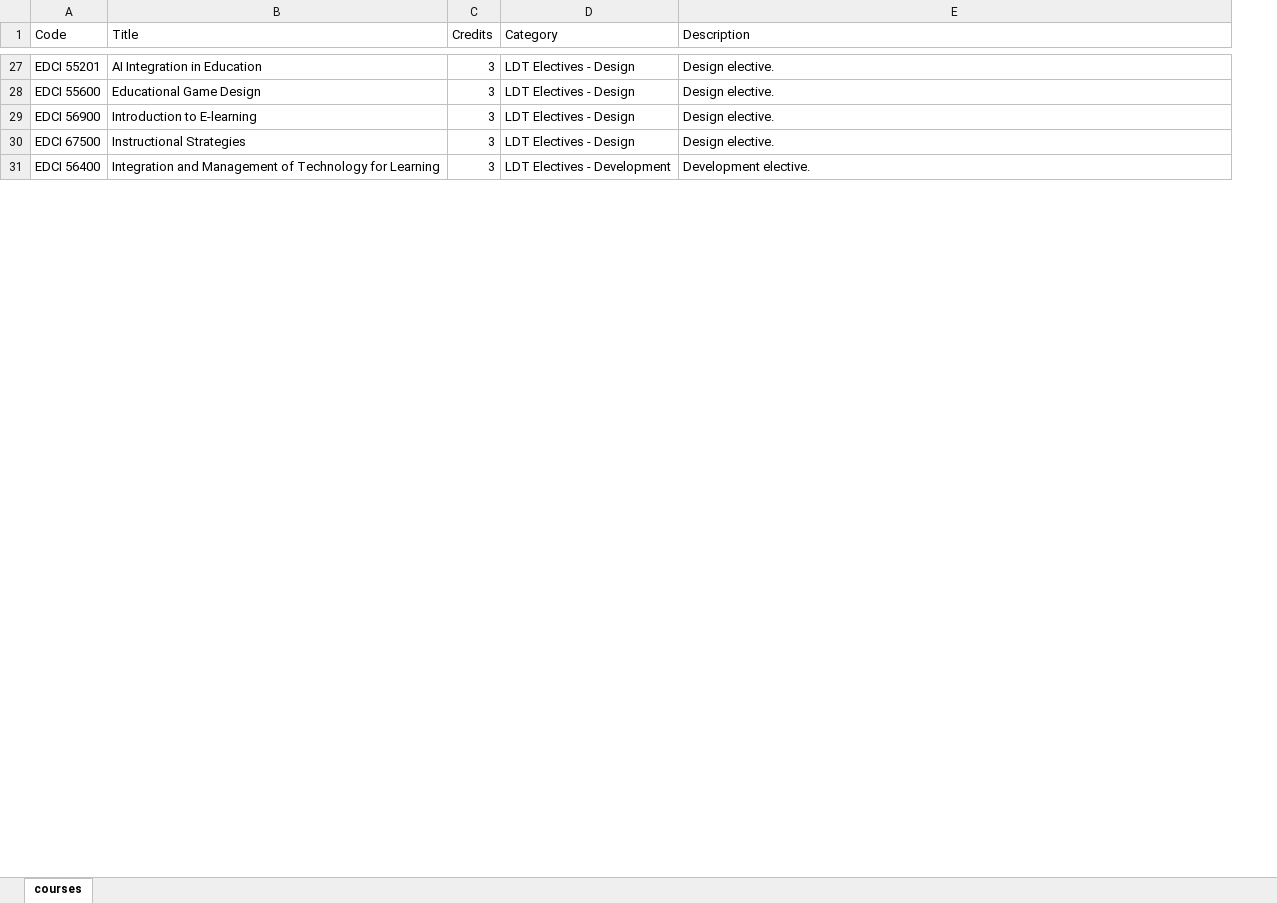
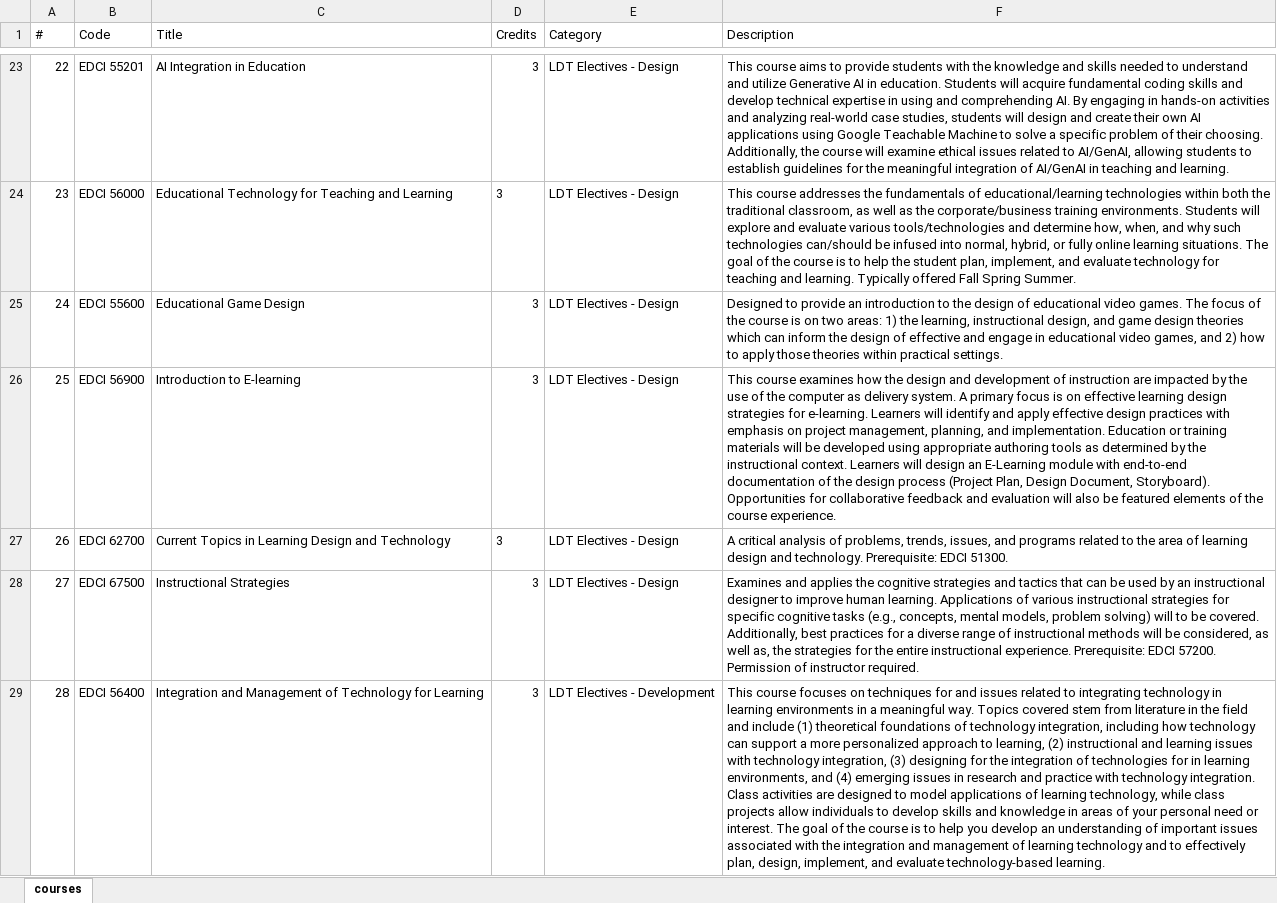
Before and after one commit to seoljoo-kang/plan_of_study_LDT_Purdue_data, an Excel workbook: courses.xlsx, sheet courses, drawn as a sheet; only a part is shown, gaps mark what is left out; values as stored, in another font and other column widths than the file's, no borders; addresses are those after the commit; the diff covers the shown part only; the diff names each change by its address in the sheet, - before the commit and + after, or states it on an @@ line.

```diff
--- a/courses.xlsx (sheet courses)
+++ b/courses.xlsx (sheet courses)
+column A (#), row 23: 22; rows 25-26: 24 | 25; rows 28-29: 27 | 28
-F23 (Description): Design elective.
+F23 (Description): This course aims to provide students with the knowledge and skills needed to understand and utilize Generative AI in education. Students will acquire fundamental coding skills and develop technical expertise in using and comprehending AI. By engaging in hands-on activities and analyzing real-world case studies, students will design and create their own AI applications using Google Teachable Machine to solve a specific problem of their choosing. Additionally, the course will examine ethical issues related to AI/GenAI, allowing students to establish guidelines for the meaningful integration of AI/GenAI in teaching and learning.
+row 24: 23 | EDCI 56000 | Educational Technology for Teaching and Learning | 3 | LDT Electives - Design | This course addresses the fundamentals of educational/learning technologies within both the traditional classroom, as well as the corporate/business training environments. Students will explore and evaluate various tools/technologies and determine how, when, and why such technologies can/should be infused into normal, hybrid, or fully online learning situations. The goal of the course is to help the student plan, implement, and evaluate technology for teaching and learning. Typically offered Fall Spring Summer.
-F25 (Description): Design elective.
+F25 (Description): Designed to provide an introduction to the design of educational video games. The focus of the course is on two areas: 1) the learning, instructional design, and game design theories which can inform the design of effective and engage in educational video games, and 2) how to apply those theories within practical settings.
-F26 (Description): Design elective.
+F26 (Description): This course examines how the design and development of instruction are impacted by the use of the computer as delivery system. A primary focus is on effective learning design strategies for e-learning. Learners will identify and apply effective design practices with emphasis on project management, planning, and implementation. Education or training materials will be developed using appropriate authoring tools as determined by the instructional context. Learners will design an E-Learning module with end-to-end documentation of the design process (Project Plan, Design Document, Storyboard). Opportunities for collaborative feedback and evaluation will also be featured elements of the course experience.
+row 27: 26 | EDCI 62700 | Current Topics in Learning Design and Technology | 3 | LDT Electives - Design | A critical analysis of problems, trends, issues, and programs related to the area of learning design and technology. Prerequisite: EDCI 51300.
-F28 (Description): Design elective.
+F28 (Description): Examines and applies the cognitive strategies and tactics that can be used by an instructional designer to improve human learning. Applications of various instructional strategies for specific cognitive tasks (e.g., concepts, mental models, problem solving) will to be covered. Additionally, best practices for a diverse range of instructional methods will be considered, as well as, the strategies for the entire instructional experience. Prerequisite: EDCI 57200. Permission of instructor required.
-F29 (Description): Development elective.
+F29 (Description): This course focuses on techniques for and issues related to integrating technology in learning environments in a meaningful way. Topics covered stem from literature in the field and include (1) theoretical foundations of technology integration, including how technology can support a more personalized approach to learning, (2) instructional and learning issues with technology integration, (3) designing for the integration of technologies for in learning environments, and (4) emerging issues in research and practice with technology integration. Class activities are designed to model applications of learning technology, while class projects allow individuals to develop skills and knowledge in areas of your personal need or interest. The goal of the course is to help you develop an understanding of important issues associated with the integration and management of learning technology and to effectively plan, design, implement, and evaluate technology-based learning.
```
Also changed, not shown: 34 added rows, 12 removed rows, 22 edited cells and cell formats elsewhere in this sheet, 1 other file.
